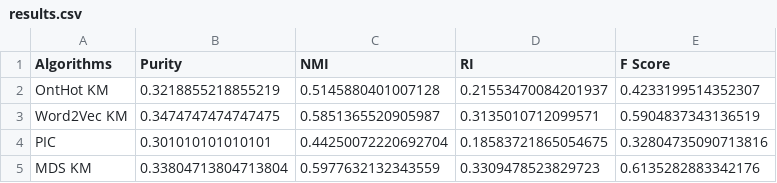
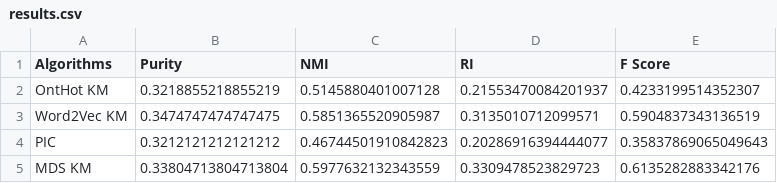
Before and after one commit to SLIPO-EU/sansa-poi, a CSV file: results/results.csv, drawn as a sheet.

Commit message:
add newest results

```diff
--- a/results/results.csv
+++ b/results/results.csv
@@ -3,3 +3,3 @@ OntHot KM,0.3218855218855219,0.5145880401007128,0.21553470084201937,0.4233199514
 Word2Vec KM,0.3474747474747475,0.5851365520905987,0.3135010712099571,0.5904837343136519,
-PIC,0.301010101010101,0.44250072220692704,0.18583721865054675,0.32804735090713816,
+PIC,0.3212121212121212,0.46744501910842823,0.20286916394444077,0.35837869065049643,
 MDS KM,0.33804713804713804,0.5977632132343559,0.3309478523829723,0.6135282883342176,
```
